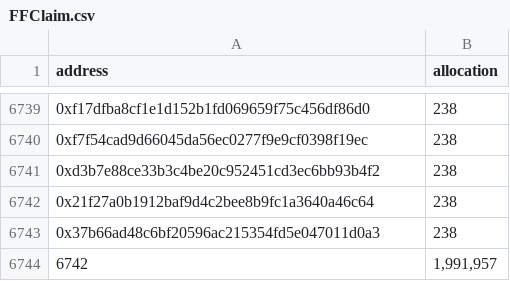
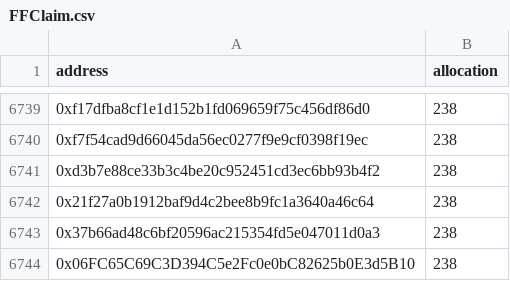
Before and after one commit to vanqof/ffclaim, a CSV file: FFClaim.csv, drawn as a sheet; only a part is shown, gaps mark what is left out; removed rows and columns are numbered as before the commit, all else as after; the diff names each change by its address in the sheet, - before the commit and + after, or states it on an @@ line.

Commit message:
Update FFClaim.csv

```diff
--- a/FFClaim.csv
+++ b/FFClaim.csv
-row 6744: 6742 | 1,991,957
+row 6744: 0x06FC65C69C3D394C5e2Fc0e0bC82625b0E3d5B10 | 238
```
